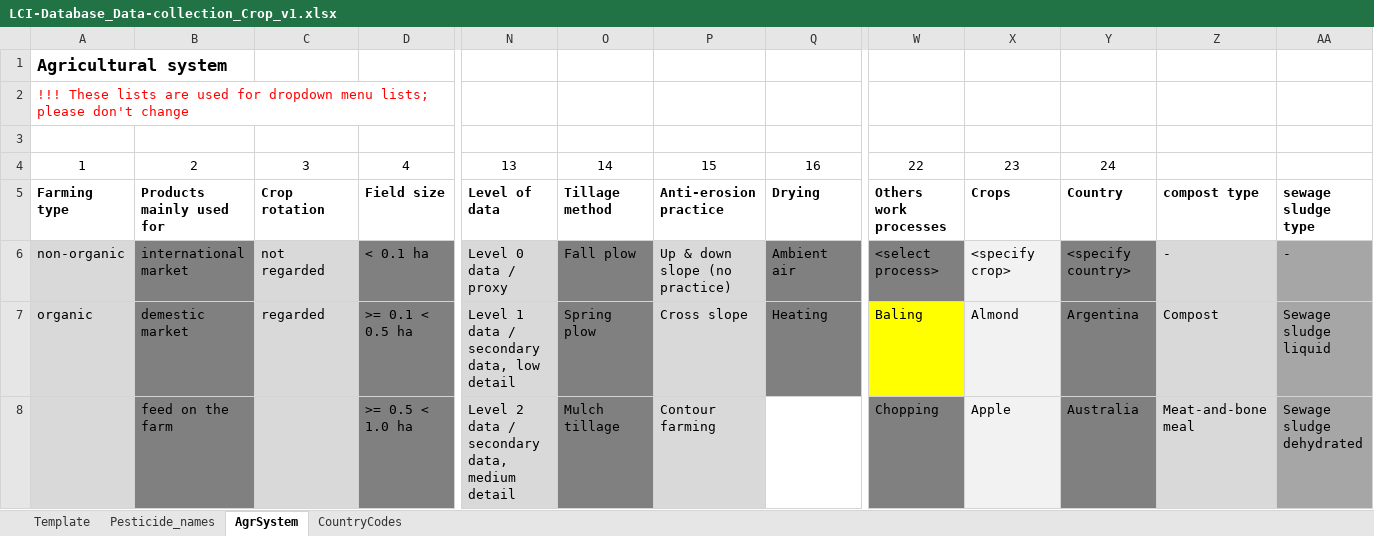
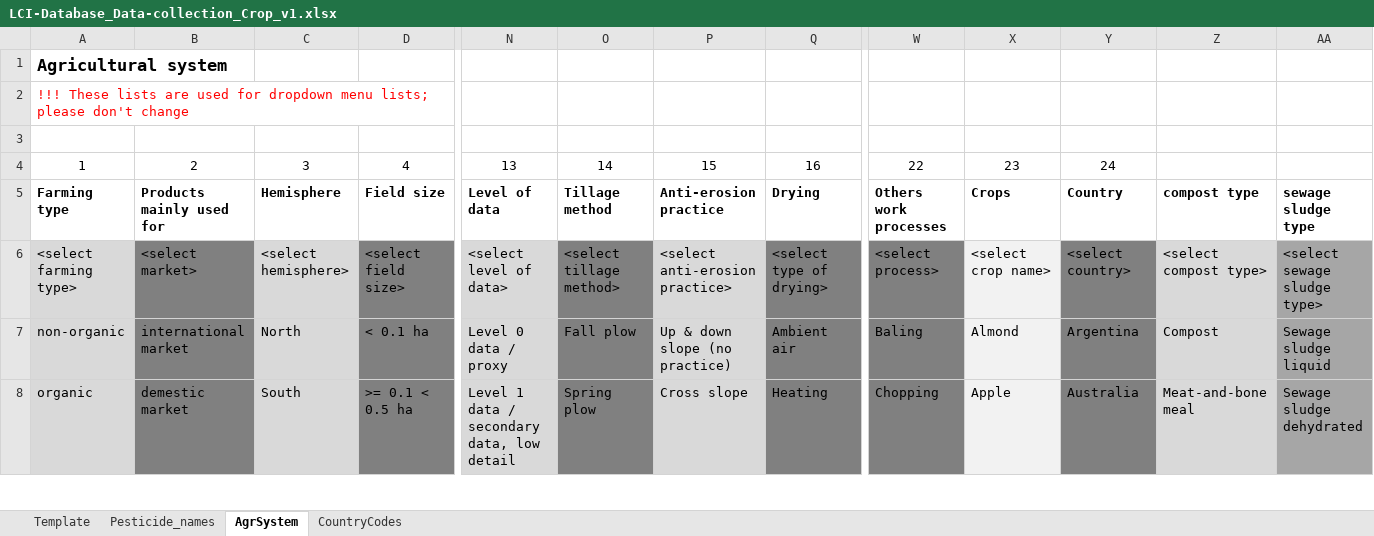
Before and after one commit to ecoinvent-it/sri-crop-tool, an Excel workbook: src/main/dart/web/LCI-Database_Data-collection_Crop_v1.xlsx, sheet AgrSystem, drawn as a sheet; only a part is shown, gaps mark what is left out; values as stored, in another font and other column widths than the file's, no borders; charts and pictures not drawn; the diff covers the shown part only; the diff names each change by its address in the sheet, - before the commit and + after, or states it on an @@ line.

Commit message:
new input file (remove unused fields, remove unit from pest, add yield carbon content), direct output mappings, excel reader: ignore line if data is <select...>

```diff
--- a/src/main/dart/web/LCI-Database_Data-collection_Crop_v1.xlsx (sheet AgrSystem)
+++ b/src/main/dart/web/LCI-Database_Data-collection_Crop_v1.xlsx (sheet AgrSystem)
-C5: Crop rotation
+C5: Hemisphere
-A6: non-organic
+A6: <select farming type>
-B6: international market
+B6: <select market>
-C6: not regarded
+C6: <select hemisphere>
-D6: < 0.1 ha
+D6: <select field size>
-N6: Level 0 data / proxy
+N6: <select level of data>
-O6: Fall plow
+O6: <select tillage method>
-P6: Up & down slope (no practice)
+P6: <select anti-erosion practice>
-Q6: Ambient air
+Q6: <select type of drying>
-X6: <specify crop>
+X6: <select crop name>
-Y6: <specify country>
+Y6: <select country>
-Z6: -
+Z6: <select compost type>
-AA6: -
+AA6: <select sewage sludge type>
-A7: organic
+A7: non-organic
-B7: demestic market
+B7: international market
-C7: regarded
+C7: North
-D7: >= 0.1 < 0.5 ha
+D7: < 0.1 ha
-N7: Level 1 data / secondary data, low detail
+N7: Level 0 data / proxy
-O7: Spring plow
+O7: Fall plow
-P7: Cross slope
+P7: Up & down slope (no practice)
-Q7: Heating
+Q7: Ambient air
-W7 fill: #FFFF00
+W7 fill: #808080
-A8: (empty)
+A8: organic
-B8: feed on the farm
+B8: demestic market
-C8: (empty)
+C8: South
-D8: >= 0.5 < 1.0 ha
+D8: >= 0.1 < 0.5 ha
-N8: Level 2 data / secondary data, medium detail
+N8: Level 1 data / secondary data, low detail
-O8: Mulch tillage
+O8: Spring plow
-P8: Contour farming
+P8: Cross slope
-Q8: (empty)
+Q8: Heating
-Q8 fill: none
+Q8 fill: #808080
```
Also changed, not shown: 17 edited cells and cell formats elsewhere in this sheet, sheet Pesticide_names, sheet Template, hidden cells, charts or pictures, 17 other files.
